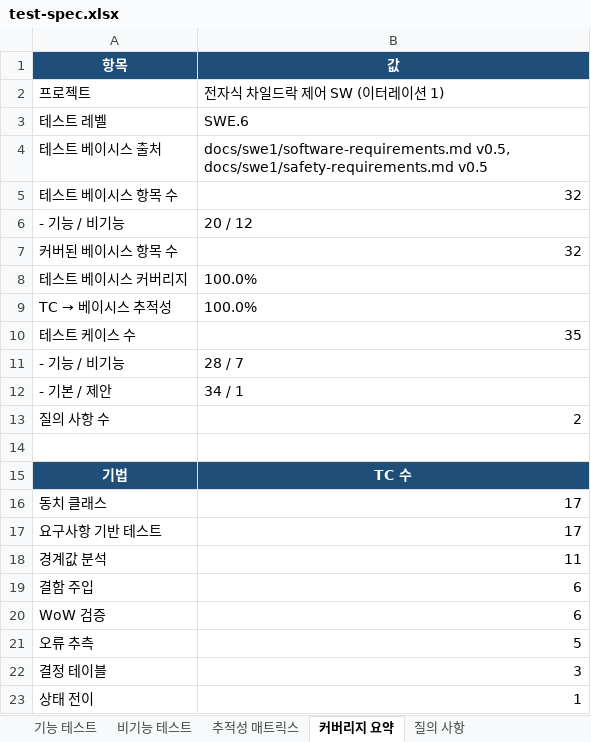
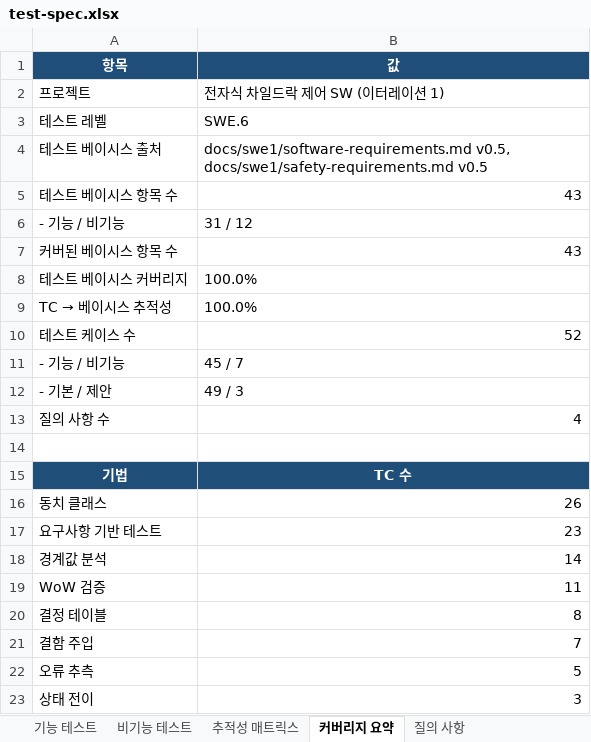
Before and after one commit to imunokyh/ClaudeClang, an Excel workbook: docs/swe6/test-spec.xlsx, sheet 커버리지 요약, drawn as a sheet; values as stored, in another font and other column widths than the file's, no borders; removed rows and columns are numbered as before the commit, all else as after; the diff names each change by its address in the sheet, - before the commit and + after, or states it on an @@ line.

```diff
--- a/docs/swe6/test-spec.xlsx (sheet 커버리지 요약)
+++ b/docs/swe6/test-spec.xlsx (sheet 커버리지 요약)
-B5 (값): 32
+B5 (값): 43
-B6 (값): 20 / 12
+B6 (값): 31 / 12
-B7 (값): 32
+B7 (값): 43
-B10 (값): 35
+B10 (값): 52
-B11 (값): 28 / 7
+B11 (값): 45 / 7
-B12 (값): 34 / 1
+B12 (값): 49 / 3
-B13 (값): 2
+B13 (값): 4
-B16 (값): 17
+B16 (값): 26
-B17 (값): 17
+B17 (값): 23
-B18 (값): 11
+B18 (값): 14
-row 19: 결함 주입 | 6
-B19 (값): 6
+B19 (값): 11
+row 20: 결정 테이블 | 8
+row 21: 결함 주입 | 7
-row 22: 결정 테이블 | 3
-B23 (값): 1
+B23 (값): 3
```
Also changed, not shown: sheet 기능 테스트, sheet 추적성 매트릭스, sheet 질의 사항, 11 other files.
